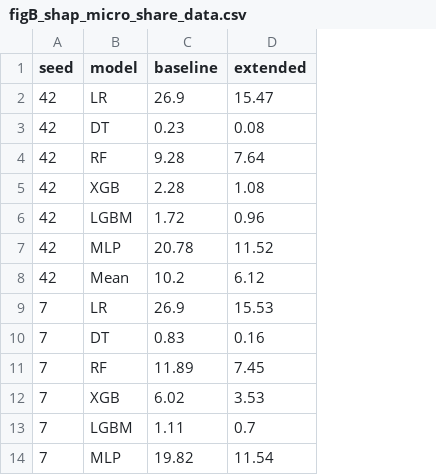
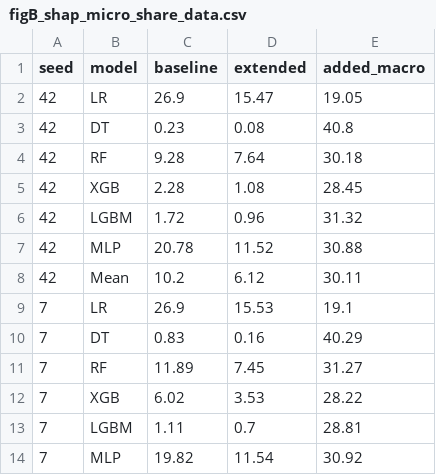
Before and after one commit to EsmeeVR/EWS-for-SBC-EsmeeVR, a CSV file: outputs/figures/paper/figB_shap_micro_share_data.csv, drawn as a sheet; only a part is shown; the diff names each change by its address in the sheet, - before the commit and + after, or states it on an @@ line.

```diff
--- a/outputs/figures/paper/figB_shap_micro_share_data.csv
+++ b/outputs/figures/paper/figB_shap_micro_share_data.csv
+column E (added_macro), rows 2-14: 19.05 | 40.8 | 30.18 | 28.45 | 31.32 | 30.88 | 30.11 | 19.1 | 40.29 | 31.27 | 28.22 | 28.81 | 30.92
```
Also changed, not shown: 7 other files.
